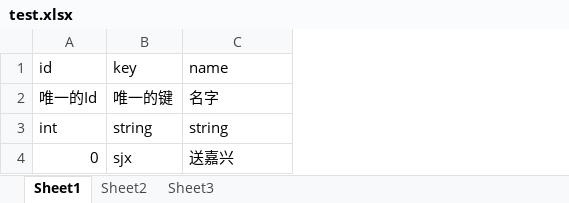
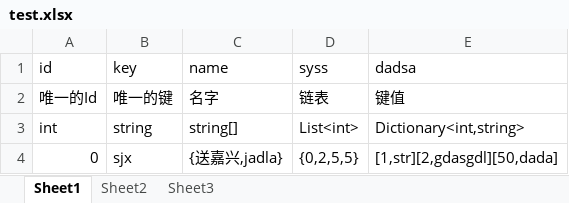
Before and after one commit to Song-CQ/Framework_SCQ, an Excel workbook: _Tool/配置表/test.xlsx, sheet Sheet1, drawn as a sheet; values as stored, in another font and other column widths than the file's, no borders; the diff names each change by its address in the sheet, - before the commit and + after, or states it on an @@ line.

```diff
--- a/_Tool/配置表/test.xlsx (sheet Sheet1)
+++ b/_Tool/配置表/test.xlsx (sheet Sheet1)
+column D (syss), rows 2-4: 链表 | List<int> | {0,2,5,5}
+column E (dadsa), rows 2-4: 键值 | Dictionary<int,string> | [1,str][2,gdasgdl][50,dada]
-C3 (name): string
+C3 (name): string[]
-C4 (name): 送嘉兴
+C4 (name): {送嘉兴,jadla}
```
Also changed, not shown: 52 other files.
